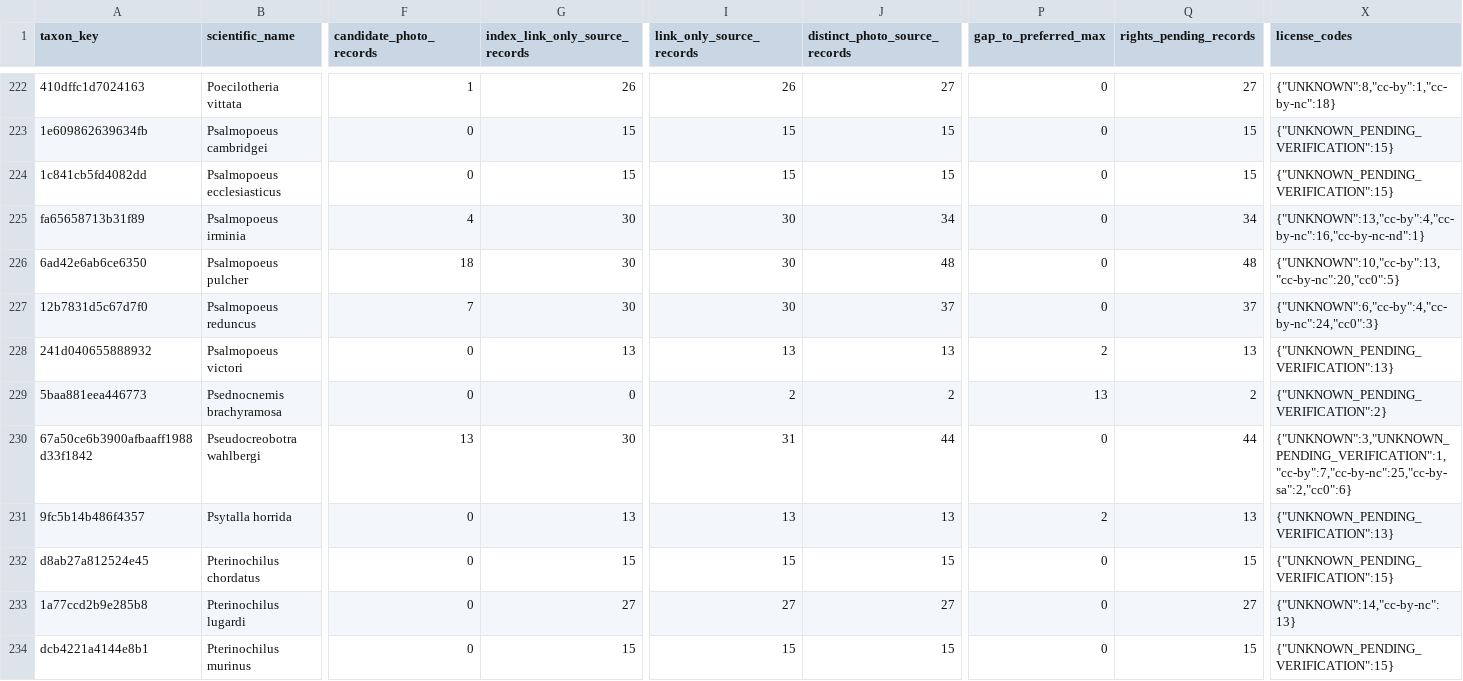
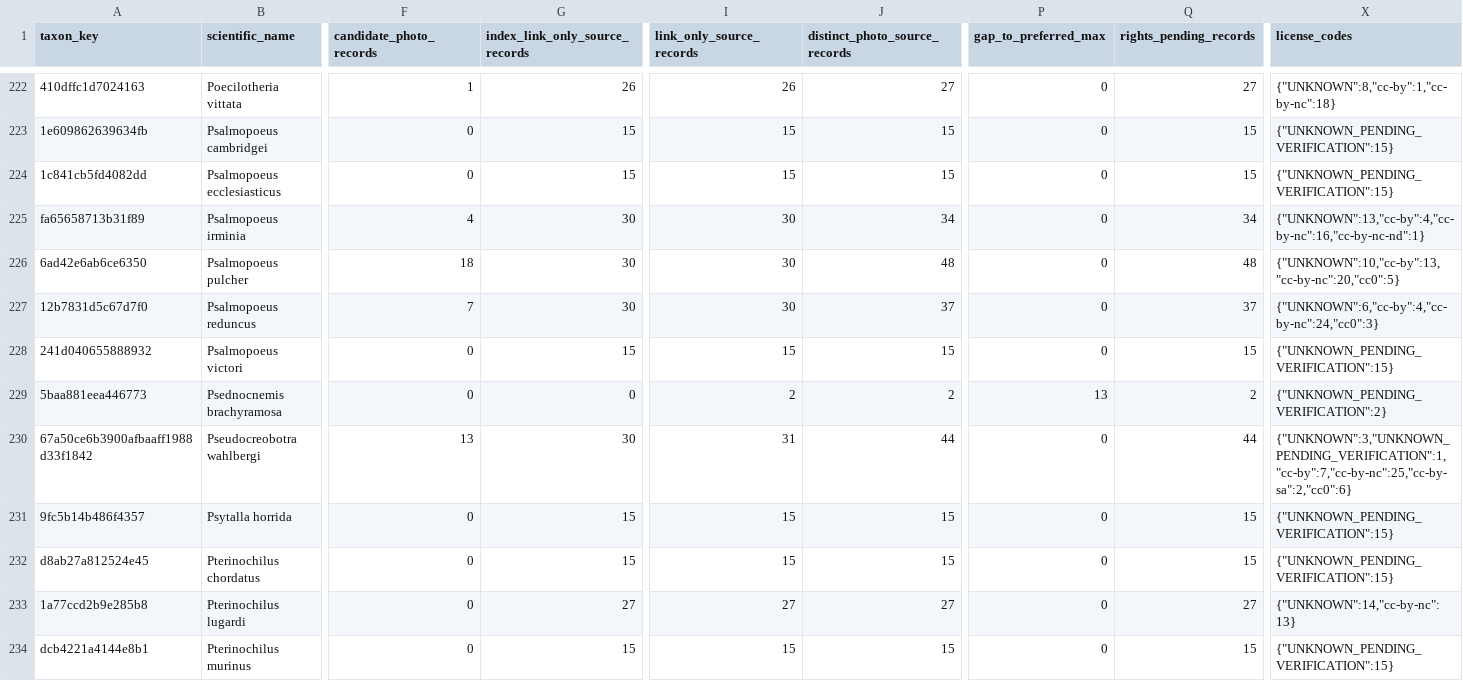
Before and after one commit to osullivanpaul55-cpu/VNMV1-SPECIMEN-RESEARCH, a CSV file: data/species_coverage.csv, drawn as a sheet; only a part is shown, gaps mark what is left out; the diff names each change by its address in the sheet, - before the commit and + after, or states it on an @@ line.

```diff
--- a/data/species_coverage.csv
+++ b/data/species_coverage.csv
-G228 (index_link_only_source_records): 13
+G228 (index_link_only_source_records): 15
-I228 (link_only_source_records): 13
+I228 (link_only_source_records): 15
-J228 (distinct_photo_source_records): 13
+J228 (distinct_photo_source_records): 15
-P228 (gap_to_preferred_max): 2
+P228 (gap_to_preferred_max): 0
-Q228 (rights_pending_records): 13
+Q228 (rights_pending_records): 15
-X228 (license_codes): {"UNKNOWN_PENDING_VERIFICATION":13}
+X228 (license_codes): {"UNKNOWN_PENDING_VERIFICATION":15}
-G231 (index_link_only_source_records): 13
+G231 (index_link_only_source_records): 15
-I231 (link_only_source_records): 13
+I231 (link_only_source_records): 15
-J231 (distinct_photo_source_records): 13
+J231 (distinct_photo_source_records): 15
-P231 (gap_to_preferred_max): 2
+P231 (gap_to_preferred_max): 0
-Q231 (rights_pending_records): 13
+Q231 (rights_pending_records): 15
-X231 (license_codes): {"UNKNOWN_PENDING_VERIFICATION":13}
+X231 (license_codes): {"UNKNOWN_PENDING_VERIFICATION":15}
```
Also changed, not shown: 1 other file.
